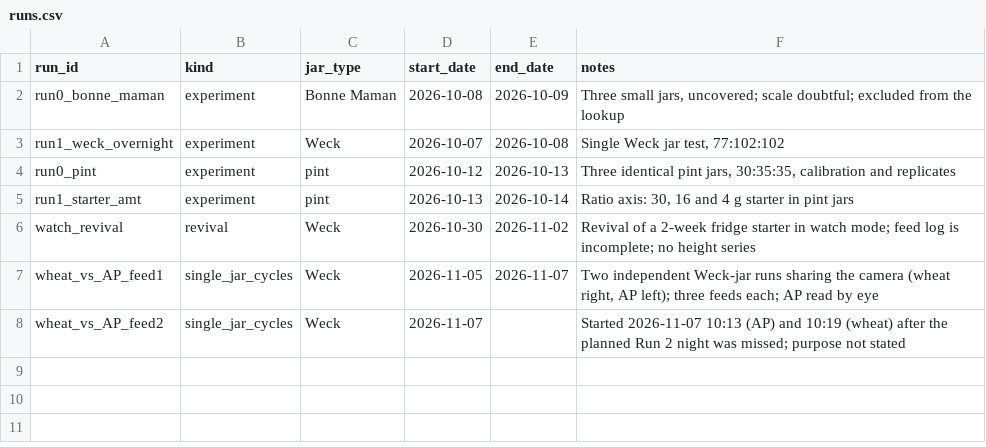
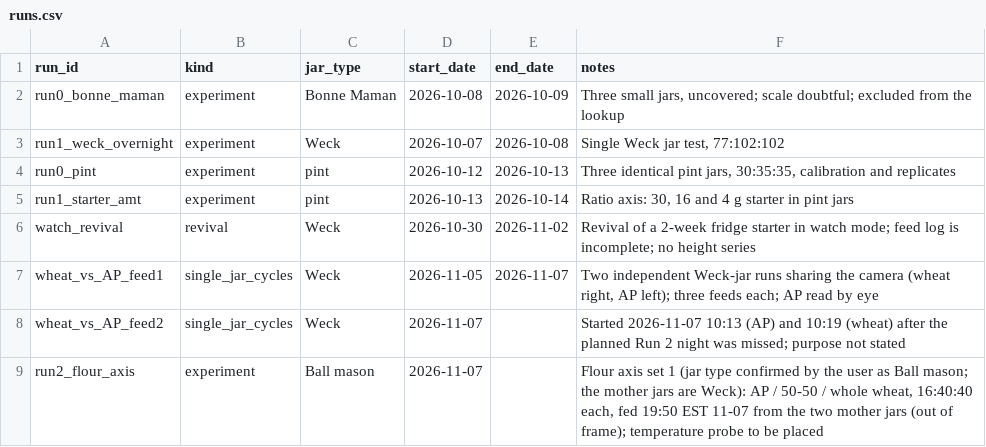
Before and after one commit to krisezra87/sourdough, a CSV file: data/runs.csv, drawn as a sheet.

```diff
--- a/data/runs.csv
+++ b/data/runs.csv
@@ -8 +8,2 @@ wheat_vs_AP_feed1,single_jar_cycles,Weck,2026-11-05,2026-11-07,"Two independent
 wheat_vs_AP_feed2,single_jar_cycles,Weck,2026-11-07,,Started 2026-11-07 10:13 (AP) and 10:19 (wheat) after the planned Run 2 night was missed; purpose not stated
+run2_flour_axis,experiment,Ball mason,2026-11-07,,"Flour axis set 1 (jar type confirmed by the user as Ball mason; the mother jars are Weck): AP / 50-50 / whole wheat, 16:40:40 each, fed 19:50 EST 11-07 from the two mother jars (out of frame); temperature probe to be placed"
```
Also changed, not shown: data/annotations.csv, data/cycles.csv, 2 other files.
